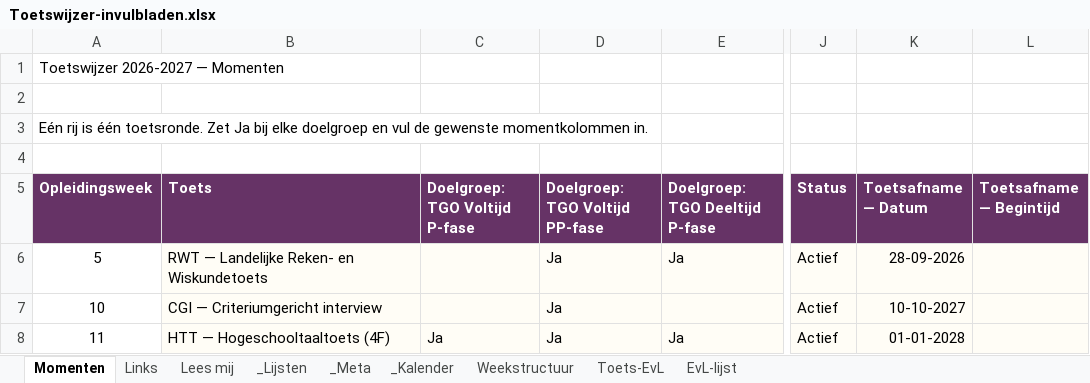
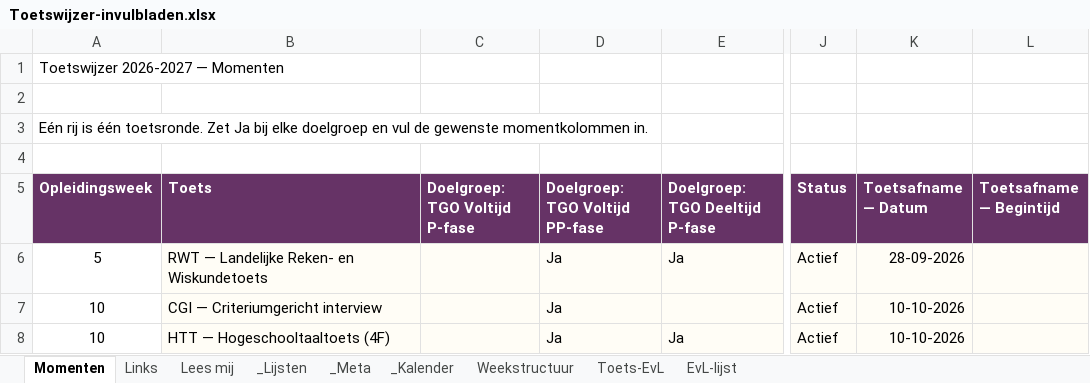
Before and after one commit to CorneelBakkes/Toetswijzer-v2.1, an Excel workbook: Toetswijzer-invulbladen.xlsx, sheet Momenten, drawn as a sheet; only a part is shown, gaps mark what is left out; values as stored, in another font and other column widths than the file's, no borders; the diff names each change by its address in the sheet, - before the commit and + after, or states it on an @@ line.

Commit message:
Add files via upload

```diff
--- a/Toetswijzer-invulbladen.xlsx (sheet Momenten)
+++ b/Toetswijzer-invulbladen.xlsx (sheet Momenten)
-K7 (Toetsafname — Datum): 10-10-2027
+K7 (Toetsafname — Datum): 10-10-2026
-A8 (Opleidingsweek): 11
+A8 (Opleidingsweek): 10
-C8 (Doelgroep: TGO Voltijd P-fase): Ja
+C8 (Doelgroep: TGO Voltijd P-fase): (empty)
-K8 (Toetsafname — Datum): 01-01-2028
+K8 (Toetsafname — Datum): 10-10-2026
```
